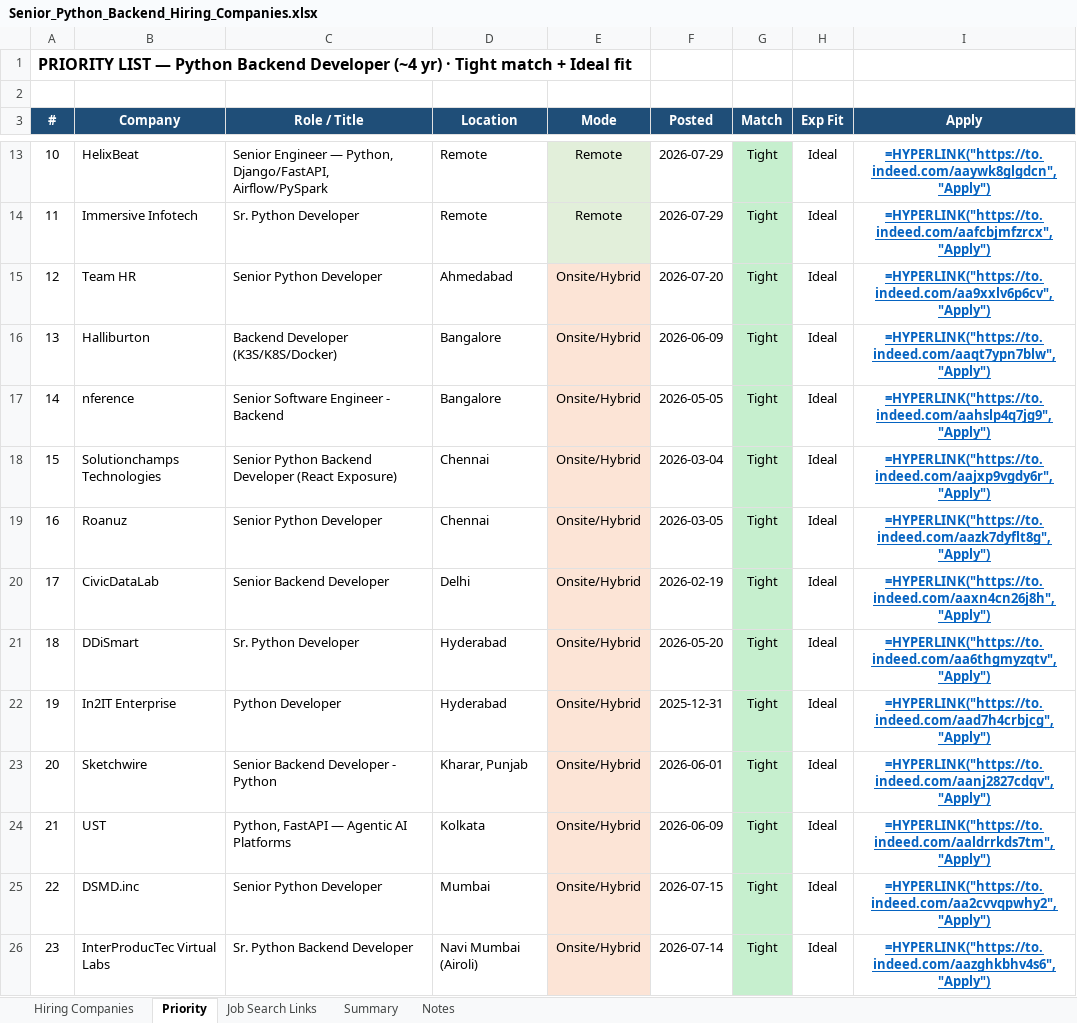
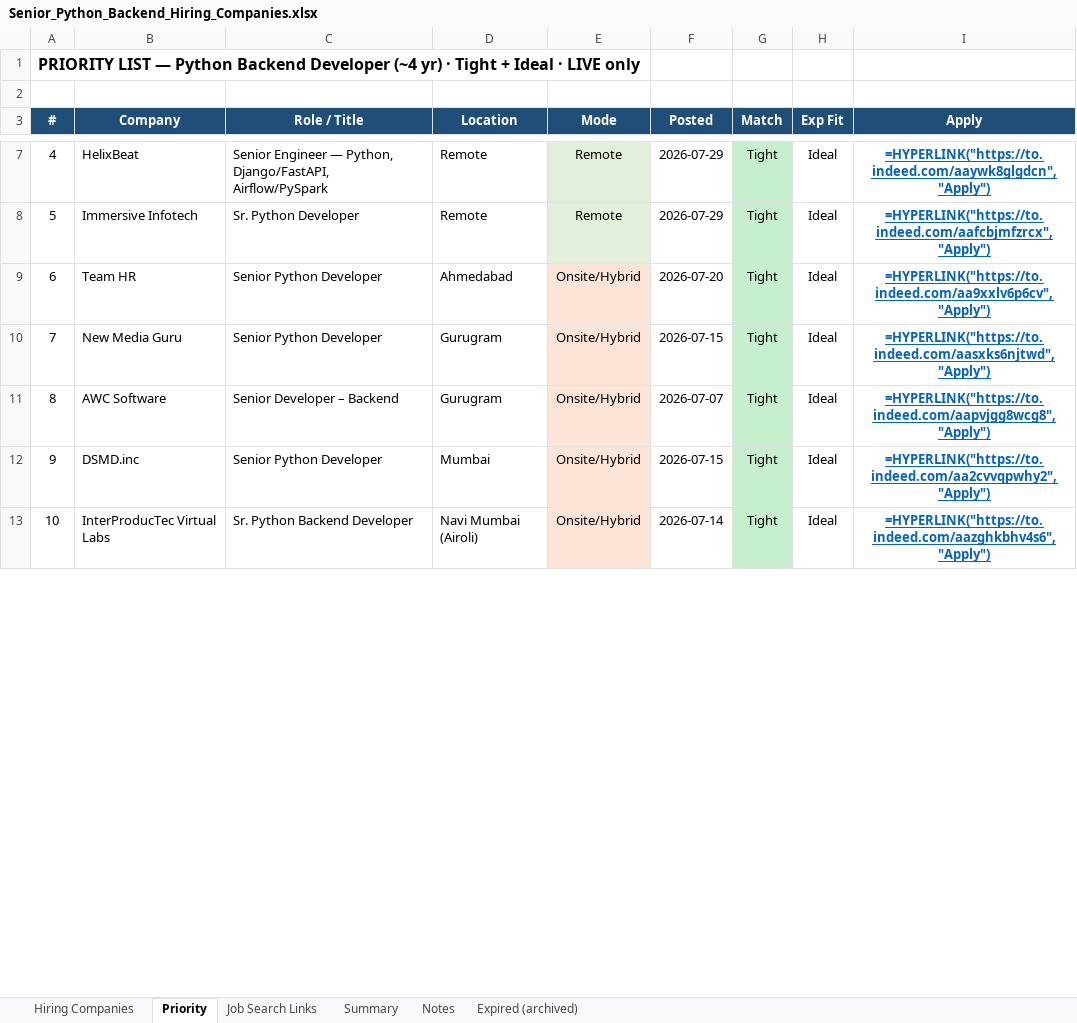
Before and after one commit to ashishchaurasiyaa/Python_Backend_Developer-Agentic_AI_Developer, an Excel workbook: Agentic_AI/Senior_Python_Backend_Hiring_Companies.xlsx, sheet Priority, drawn as a sheet; only a part is shown, gaps mark what is left out; values as stored, in another font and other column widths than the file's, no borders; formulas without a stored value are shown as written; removed rows and columns are numbered as before the commit, all else as after; the diff covers the shown part only; the diff names each change by its address in the sheet, - before the commit and + after, or states it on an @@ line.

```diff
--- a/Agentic_AI/Senior_Python_Backend_Hiring_Companies.xlsx (sheet Priority)
+++ b/Agentic_AI/Senior_Python_Backend_Hiring_Companies.xlsx (sheet Priority)
+sheet tab: Expired (archived)
@@ column A (#) renumbered from row 1 down @@
-row 16: 13 | Halliburton | Backend Developer (K3S/K8S/Docker) | Bangalore | Onsite/Hybrid | 2026-06-09 | Tight | Ideal | =HYPERLINK("https://to.indeed.com/aaqt7ypn7blw","Apply")
-row 17: 14 | nference | Senior Software Engineer - Backend | Bangalore | Onsite/Hybrid | 2026-05-05 | Tight | Ideal | =HYPERLINK("https://to.indeed.com/aahslp4q7jg9","Apply")
-row 18: 15 | Solutionchamps Technologies | Senior Python Backend Developer (React Exposure) | Chennai | Onsite/Hybrid | 2026-03-04 | Tight | Ideal | =HYPERLINK("https://to.indeed.com/aajxp9vgdy6r","Apply")
-B10 (Company): Roanuz
+B10 (Company): New Media Guru
-D10 (Location): Chennai
+D10 (Location): Gurugram
-F10 (Posted): 2026-03-05
+F10 (Posted): 2026-07-15
-I10 (Apply): =HYPERLINK("https://to.indeed.com/aazk7dyflt8g","Apply")
+I10 (Apply): =HYPERLINK("https://to.indeed.com/aasxks6njtwd","Apply")
-row 20: 17 | CivicDataLab | Senior Backend Developer | Delhi | Onsite/Hybrid | 2026-02-19 | Tight | Ideal | =HYPERLINK("https://to.indeed.com/aaxn4cn26j8h","Apply")
-row 21: 18 | DDiSmart | Sr. Python Developer | Hyderabad | Onsite/Hybrid | 2026-05-20 | Tight | Ideal | =HYPERLINK("https://to.indeed.com/aa6thgmyzqtv","Apply")
-row 22: 19 | In2IT Enterprise | Python Developer | Hyderabad | Onsite/Hybrid | 2025-12-31 | Tight | Ideal | =HYPERLINK("https://to.indeed.com/aad7h4crbjcg","Apply")
-B11 (Company): Sketchwire
+B11 (Company): AWC Software
-C11 (Role / Title): Senior Backend Developer - Python
+C11 (Role / Title): Senior Developer – Backend
-D11 (Location): Kharar, Punjab
+D11 (Location): Gurugram
-F11 (Posted): 2026-06-01
+F11 (Posted): 2026-07-07
-I11 (Apply): =HYPERLINK("https://to.indeed.com/aanj2827cdqv","Apply")
+I11 (Apply): =HYPERLINK("https://to.indeed.com/aapvjgg8wcg8","Apply")
-row 24: 21 | UST | Python, FastAPI — Agentic AI Platforms | Kolkata | Onsite/Hybrid | 2026-06-09 | Tight | Ideal | =HYPERLINK("https://to.indeed.com/aaldrrkds7tm","Apply")
```
Also changed, not shown: 14 removed rows and 4 edited cells elsewhere in this sheet, sheet Hiring Companies, sheet Notes, 8 other files.
